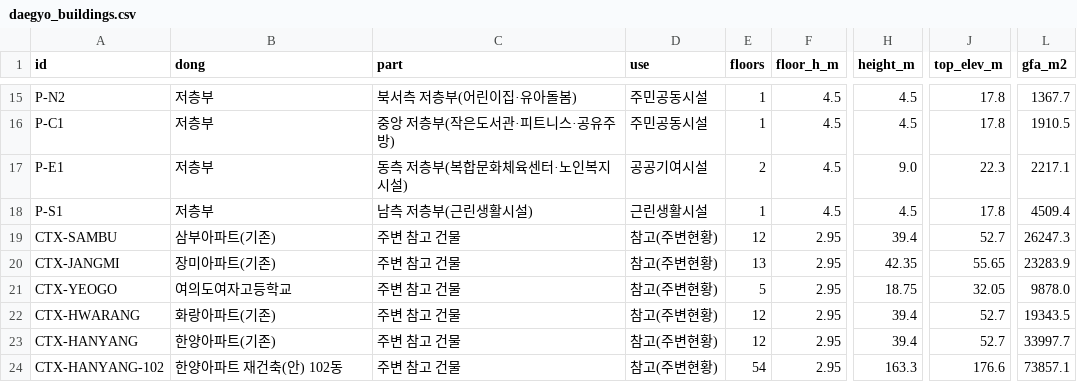
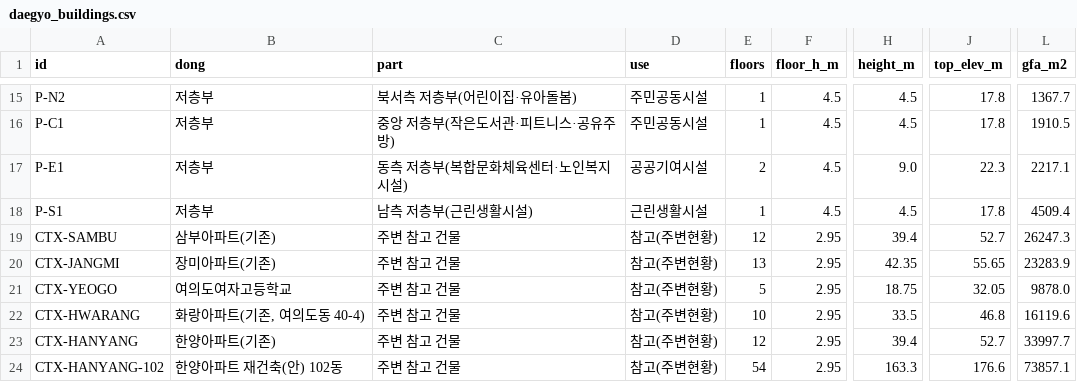
Before and after one commit to wooaek-prog/waldo, a CSV file: outputs/daegyo/daegyo_buildings.csv, drawn as a sheet; only a part is shown, gaps mark what is left out; the diff names each change by its address in the sheet, - before the commit and + after, or states it on an @@ line.

```diff
--- a/outputs/daegyo/daegyo_buildings.csv
+++ b/outputs/daegyo/daegyo_buildings.csv
-B22 (dong): 화랑아파트(기존)
+B22 (dong): 화랑아파트(기존, 여의도동 40-4)
-E22 (floors): 12
+E22 (floors): 10
-H22 (height_m): 39.4
+H22 (height_m): 33.5
-J22 (top_elev_m): 52.7
+J22 (top_elev_m): 46.8
-L22 (gfa_m2): 19343.5
+L22 (gfa_m2): 16119.6
```
Also changed, not shown: outputs/daegyo_cp_exact/daegyo_buildings.csv, 13 other files.
